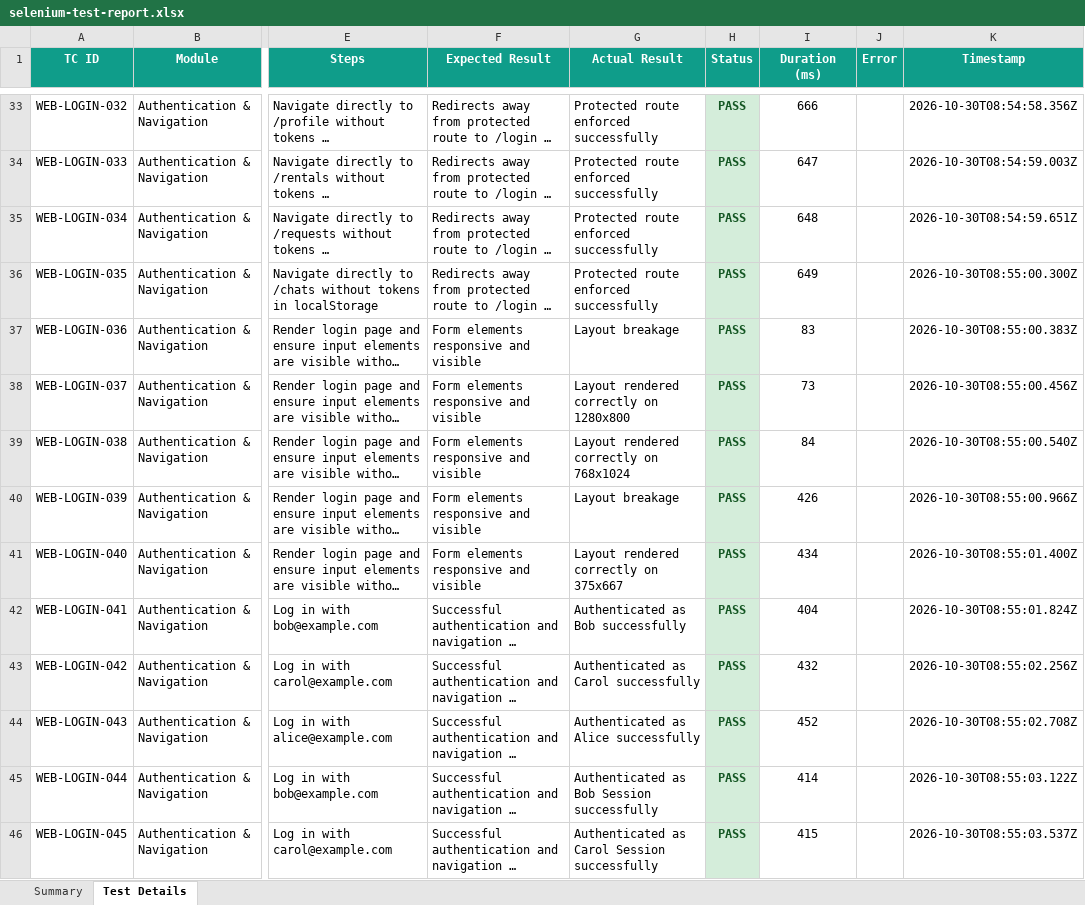
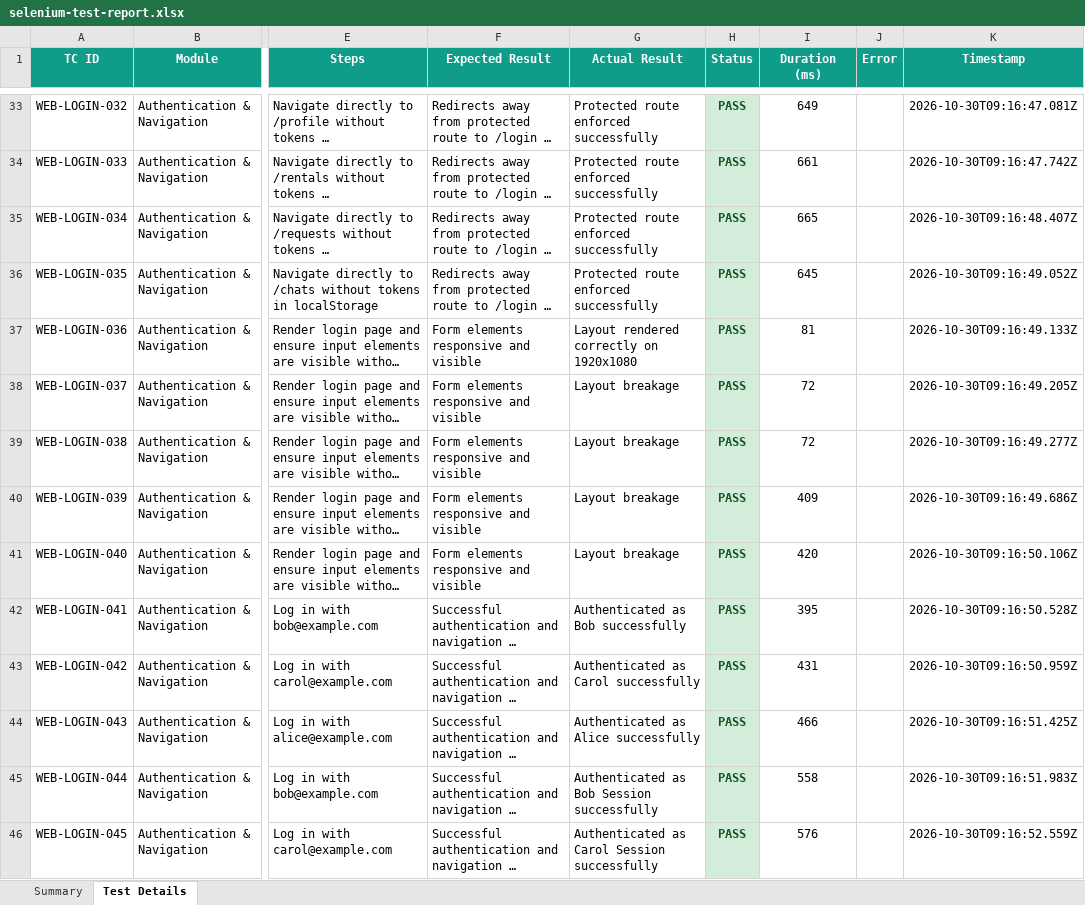
Before and after one commit to Aravindreddy-06/RentCart, an Excel workbook: selenium-tests/reports/selenium-test-report.xlsx, sheet Test Details, drawn as a sheet; only a part is shown, gaps mark what is left out; long unchanged cells end in …; values as stored, in another font and other column widths than the file's, no borders; the diff covers the shown part only; the diff names each change by its address in the sheet, - before the commit and + after, or states it on an @@ line.

```diff
--- a/selenium-tests/reports/selenium-test-report.xlsx (sheet Test Details)
+++ b/selenium-tests/reports/selenium-test-report.xlsx (sheet Test Details)
-I33 (Duration (ms)): 666
+I33 (Duration (ms)): 649
-K33 (Timestamp): 2026-10-30T08:54:58.356Z
+K33 (Timestamp): 2026-10-30T09:16:47.081Z
-I34 (Duration (ms)): 647
+I34 (Duration (ms)): 661
-K34 (Timestamp): 2026-10-30T08:54:59.003Z
+K34 (Timestamp): 2026-10-30T09:16:47.742Z
-I35 (Duration (ms)): 648
+I35 (Duration (ms)): 665
-K35 (Timestamp): 2026-10-30T08:54:59.651Z
+K35 (Timestamp): 2026-10-30T09:16:48.407Z
-I36 (Duration (ms)): 649
+I36 (Duration (ms)): 645
-K36 (Timestamp): 2026-10-30T08:55:00.300Z
+K36 (Timestamp): 2026-10-30T09:16:49.052Z
-G37 (Actual Result): Layout breakage
+G37 (Actual Result): Layout rendered correctly on 1920x1080
-I37 (Duration (ms)): 83
+I37 (Duration (ms)): 81
-K37 (Timestamp): 2026-10-30T08:55:00.383Z
+K37 (Timestamp): 2026-10-30T09:16:49.133Z
-G38 (Actual Result): Layout rendered correctly on 1280x800
+G38 (Actual Result): Layout breakage
-I38 (Duration (ms)): 73
+I38 (Duration (ms)): 72
-K38 (Timestamp): 2026-10-30T08:55:00.456Z
+K38 (Timestamp): 2026-10-30T09:16:49.205Z
-G39 (Actual Result): Layout rendered correctly on 768x1024
+G39 (Actual Result): Layout breakage
-I39 (Duration (ms)): 84
+I39 (Duration (ms)): 72
-K39 (Timestamp): 2026-10-30T08:55:00.540Z
+K39 (Timestamp): 2026-10-30T09:16:49.277Z
-I40 (Duration (ms)): 426
+I40 (Duration (ms)): 409
-K40 (Timestamp): 2026-10-30T08:55:00.966Z
+K40 (Timestamp): 2026-10-30T09:16:49.686Z
-G41 (Actual Result): Layout rendered correctly on 375x667
+G41 (Actual Result): Layout breakage
-I41 (Duration (ms)): 434
+I41 (Duration (ms)): 420
-K41 (Timestamp): 2026-10-30T08:55:01.400Z
+K41 (Timestamp): 2026-10-30T09:16:50.106Z
-I42 (Duration (ms)): 404
+I42 (Duration (ms)): 395
-K42 (Timestamp): 2026-10-30T08:55:01.824Z
+K42 (Timestamp): 2026-10-30T09:16:50.528Z
-I43 (Duration (ms)): 432
+I43 (Duration (ms)): 431
-K43 (Timestamp): 2026-10-30T08:55:02.256Z
+K43 (Timestamp): 2026-10-30T09:16:50.959Z
-I44 (Duration (ms)): 452
+I44 (Duration (ms)): 466
-K44 (Timestamp): 2026-10-30T08:55:02.708Z
+K44 (Timestamp): 2026-10-30T09:16:51.425Z
-I45 (Duration (ms)): 414
+I45 (Duration (ms)): 558
-K45 (Timestamp): 2026-10-30T08:55:03.122Z
+K45 (Timestamp): 2026-10-30T09:16:51.983Z
-I46 (Duration (ms)): 415
+I46 (Duration (ms)): 576
-K46 (Timestamp): 2026-10-30T08:55:03.537Z
+K46 (Timestamp): 2026-10-30T09:16:52.559Z
```
Also changed, not shown: 587 edited cells and cell formats elsewhere in this sheet, sheet Summary, 2 other files.
